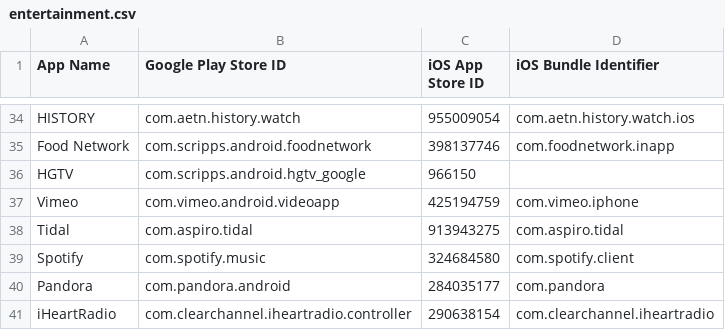
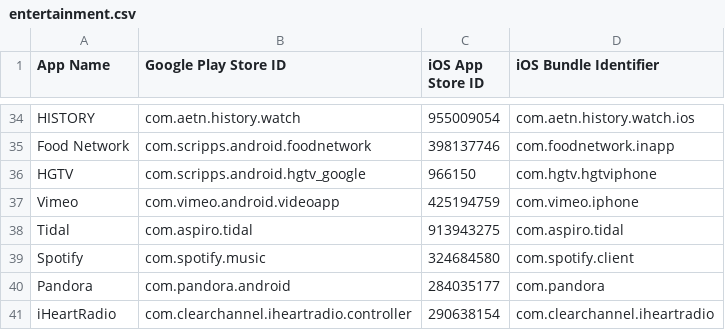
Before and after one commit to ameykasbe/CS540_app_review, a CSV file: csv/entertainment.csv, drawn as a sheet; only a part is shown, gaps mark what is left out.

```diff
--- a/csv/entertainment.csv
+++ b/csv/entertainment.csv
@@ -35,3 +35,3 @@ HISTORY,com.aetn.history.watch,955009054,com.aetn.history.watch.ios
 Food Network,com.scripps.android.foodnetwork,398137746,com.foodnetwork.inapp
-HGTV,com.scripps.android.hgtv_google,966150
+HGTV,com.scripps.android.hgtv_google,966150,com.hgtv.hgtviphone
 Vimeo,com.vimeo.android.videoapp,425194759,com.vimeo.iphone
```
Also changed, not shown: csv/social_network.csv, csv/tools.csv, 7 other files.
